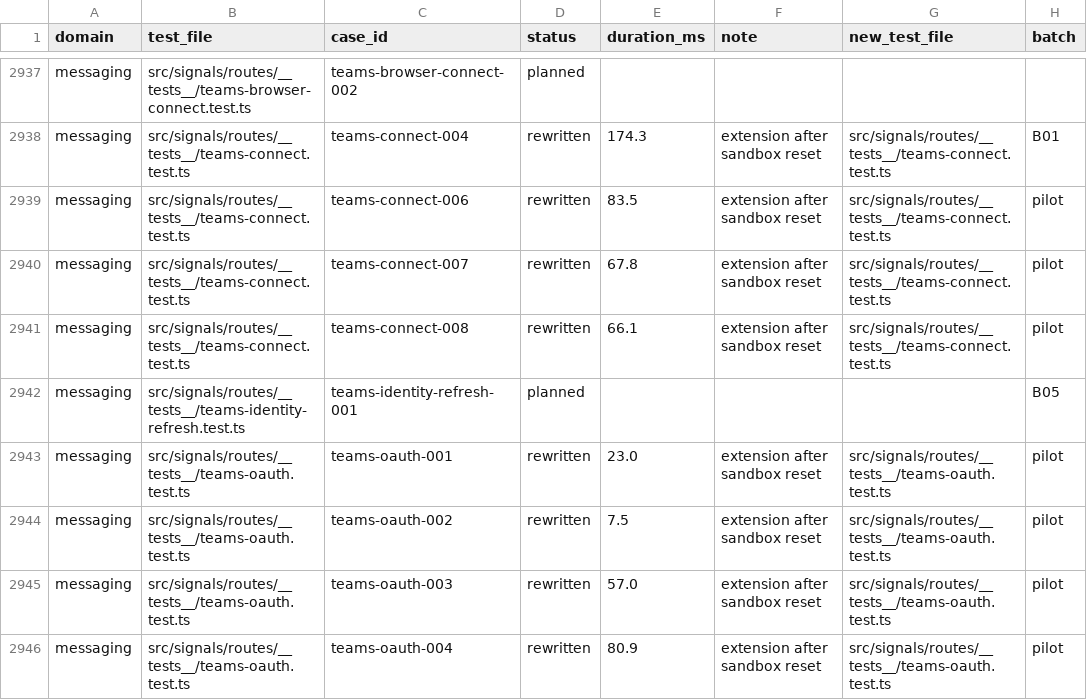
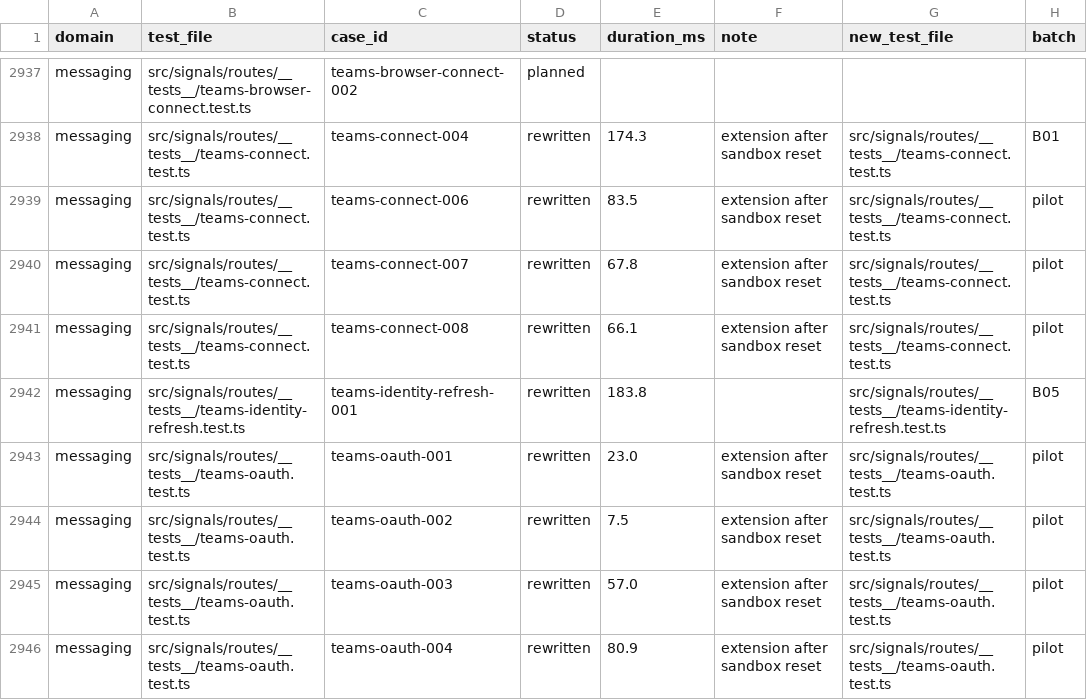
Before and after one commit to okou-ai/okou, a TSV file: turbo/apps/api/test-rebuild/rewrite.tsv, drawn as a sheet; only a part is shown, gaps mark what is left out.

```diff
--- a/turbo/apps/api/test-rebuild/rewrite.tsv
+++ b/turbo/apps/api/test-rebuild/rewrite.tsv
@@ -2941,3 +2941,3 @@ messaging	src/signals/routes/__tests__/teams-connect.test.ts	teams-connect-007	r
 messaging	src/signals/routes/__tests__/teams-connect.test.ts	teams-connect-008	rewritten	66.1	extension after sandbox reset	src/signals/routes/__tests__/teams-connect.test.ts	pilot
-messaging	src/signals/routes/__tests__/teams-identity-refresh.test.ts	teams-identity-refresh-001	planned				B05
+messaging	src/signals/routes/__tests__/teams-identity-refresh.test.ts	teams-identity-refresh-001	rewritten	183.8		src/signals/routes/__tests__/teams-identity-refresh.test.ts	B05
 messaging	src/signals/routes/__tests__/teams-oauth.test.ts	teams-oauth-001	rewritten	23.0	extension after sandbox reset	src/signals/routes/__tests__/teams-oauth.test.ts	pilot
```
Also changed, not shown: 2 other files.
